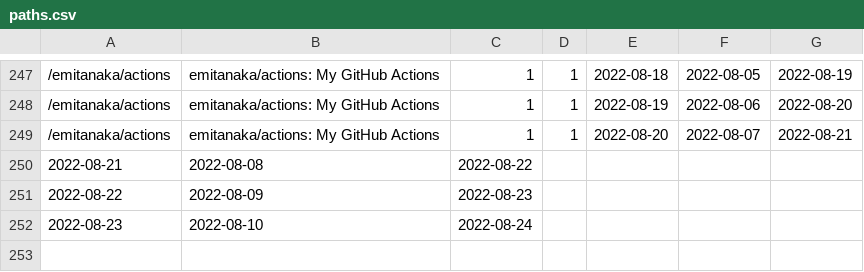
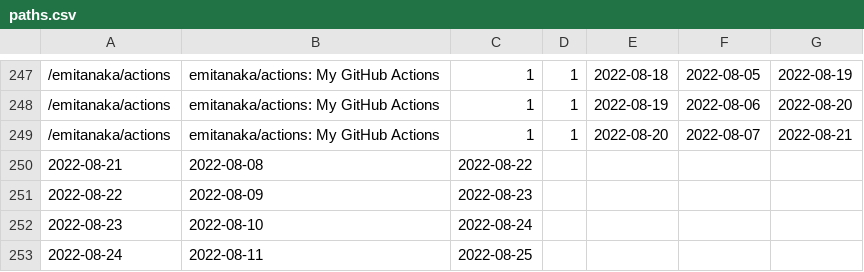
Before and after one commit to emitanaka/actions, a CSV file: data/paths.csv, drawn as a sheet; only a part is shown, gaps mark what is left out.

```diff
--- a/data/paths.csv
+++ b/data/paths.csv
@@ -252 +252,2 @@
 2022-08-23,2022-08-10,2022-08-24
+2022-08-24,2022-08-11,2022-08-25
```
Also changed, not shown: data/clones.csv, data/referrers.csv, 3 other files.
